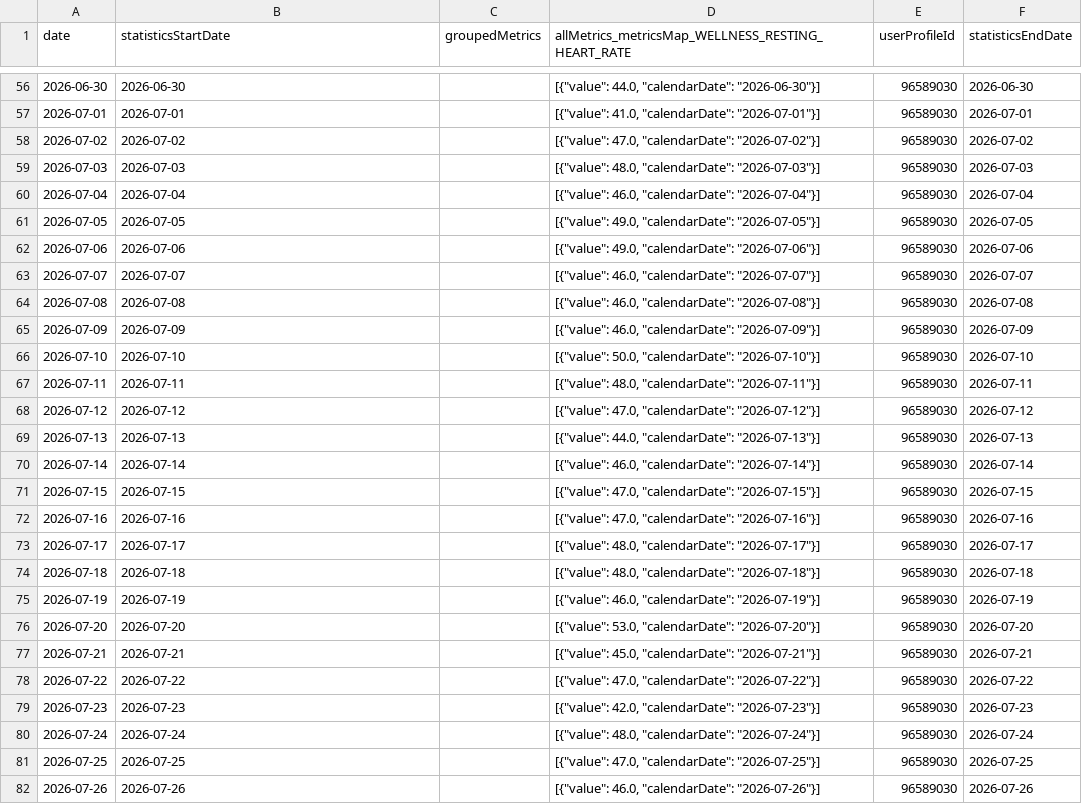
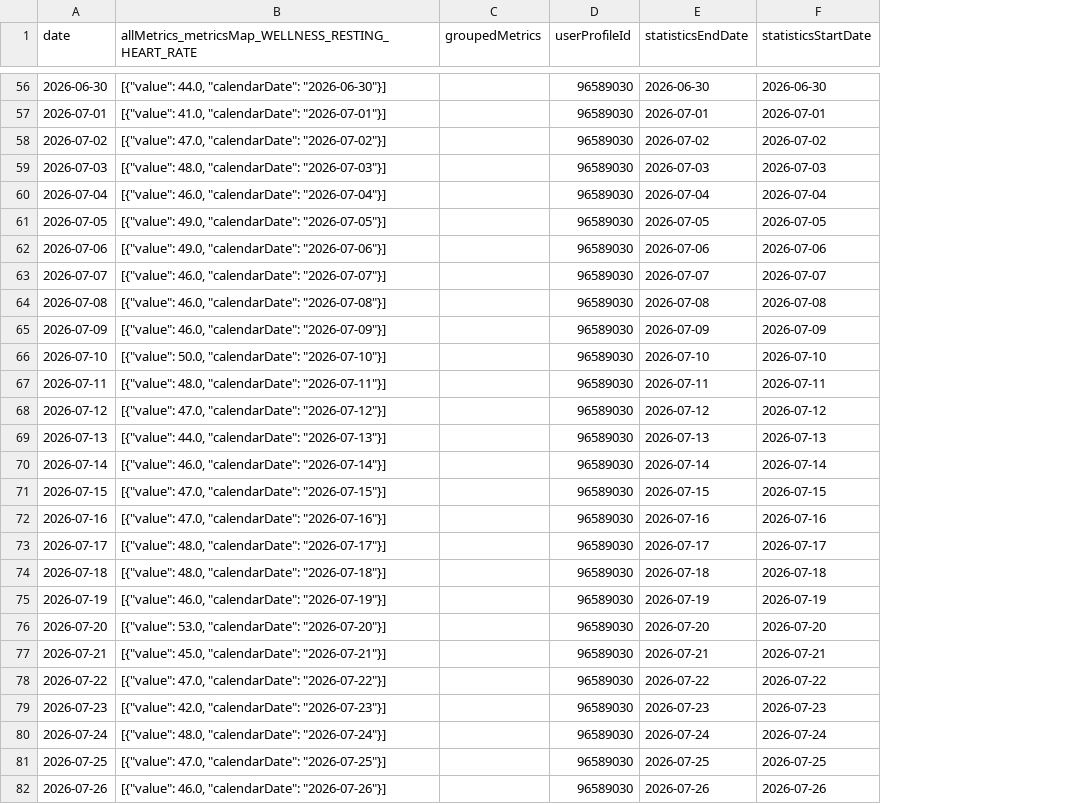
Before and after one commit to 123KingKarl123/garmin-data-xK9mP2qL7vR4nJ8w, a CSV file: resting_heart_rate.csv, drawn as a sheet; only a part is shown, gaps mark what is left out; removed rows and columns are numbered as before the commit, all else as after; the diff covers the shown part only; the diff names each change by its address in the sheet, - before the commit and + after, or states it on an @@ line.

```diff
--- a/resting_heart_rate.csv
+++ b/resting_heart_rate.csv
-column D, row 1: allMetrics_metricsMap_WELLNESS_RESTING_HEART_RATE; rows 56-82: [{"value": 44.0, "calendarDate": "2026-06-30"}] | [{"value": 41.0, "calendarDate": "2026-07-01"}] | [{"value": 47.0, "calendarDate": "2026-07-02"}] | [{"value": 48.0, "calendarDate": "2026-07-03"}] | [{"value": 46.0, "calendarDate": "2026-07-04"}] | [{"value": 49.0, "calendarDate": "2026-07-05"}] | [{"value": 49.0, "calendarDate": "2026-07-06"}] | [{"value": 46.0, "calendarDate": "2026-07-07"}] | [{"value": 46.0, "calendarDate": "2026-07-08"}] | [{"value": 46.0, "calendarDate": "2026-07-09"}] | [{"value": 50.0, "calendarDate": "2026-07-10"}] | [{"value": 48.0, "calendarDate": "2026-07-11"}] | [{"value": 47.0, "calendarDate": "2026-07-12"}] | [{"value": 44.0, "calendarDate": "2026-07-13"}] | [{"value": 46.0, "calendarDate": "2026-07-14"}] | [{"value": 47.0, "calendarDate": "2026-07-15"}] | [{"value": 47.0, "calendarDate": "2026-07-16"}] | [{"value": 48.0, "calendarDate": "2026-07-17"}] | [{"value": 48.0, "calendarDate": "2026-07-18"}] | [{"value": 46.0, "calendarDate": "2026-07-19"}] | [{"value": 53.0, "calendarDate": "2026-07-20"}] | [{"value": 45.0, "calendarDate": "2026-07-21"}] | [{"value": 47.0, "calendarDate": "2026-07-22"}] | [{"value": 42.0, "calendarDate": "2026-07-23"}] | [{"value": 48.0, "calendarDate": "2026-07-24"}] | [{"value": 47.0, "calendarDate": "2026-07-25"}] | [{"value": 46.0, "calendarDate": "2026-07-26"}]
+column F (statisticsStartDate), rows 56-82: 2026-06-30 | 2026-07-01 | 2026-07-02 | 2026-07-03 | 2026-07-04 | 2026-07-05 | 2026-07-06 | 2026-07-07 | 2026-07-08 | 2026-07-09 | 2026-07-10 | 2026-07-11 | 2026-07-12 | 2026-07-13 | 2026-07-14 | 2026-07-15 | 2026-07-16 | 2026-07-17 | 2026-07-18 | 2026-07-19 | 2026-07-20 | 2026-07-21 | 2026-07-22 | 2026-07-23 | 2026-07-24 | 2026-07-25 | 2026-07-26
-B1: statisticsStartDate
+B1: allMetrics_metricsMap_WELLNESS_RESTING_HEART_RATE
-B56: 2026-06-30
+B56: [{"value": 44.0, "calendarDate": "2026-06-30"}]
-B57: 2026-07-01
+B57: [{"value": 41.0, "calendarDate": "2026-07-01"}]
-B58: 2026-07-02
+B58: [{"value": 47.0, "calendarDate": "2026-07-02"}]
-B59: 2026-07-03
+B59: [{"value": 48.0, "calendarDate": "2026-07-03"}]
-B60: 2026-07-04
+B60: [{"value": 46.0, "calendarDate": "2026-07-04"}]
-B61: 2026-07-05
+B61: [{"value": 49.0, "calendarDate": "2026-07-05"}]
-B62: 2026-07-06
+B62: [{"value": 49.0, "calendarDate": "2026-07-06"}]
-B63: 2026-07-07
+B63: [{"value": 46.0, "calendarDate": "2026-07-07"}]
-B64: 2026-07-08
+B64: [{"value": 46.0, "calendarDate": "2026-07-08"}]
-B65: 2026-07-09
+B65: [{"value": 46.0, "calendarDate": "2026-07-09"}]
-B66: 2026-07-10
+B66: [{"value": 50.0, "calendarDate": "2026-07-10"}]
-B67: 2026-07-11
+B67: [{"value": 48.0, "calendarDate": "2026-07-11"}]
-B68: 2026-07-12
+B68: [{"value": 47.0, "calendarDate": "2026-07-12"}]
-B69: 2026-07-13
+B69: [{"value": 44.0, "calendarDate": "2026-07-13"}]
-B70: 2026-07-14
+B70: [{"value": 46.0, "calendarDate": "2026-07-14"}]
-B71: 2026-07-15
+B71: [{"value": 47.0, "calendarDate": "2026-07-15"}]
-B72: 2026-07-16
+B72: [{"value": 47.0, "calendarDate": "2026-07-16"}]
-B73: 2026-07-17
+B73: [{"value": 48.0, "calendarDate": "2026-07-17"}]
-B74: 2026-07-18
+B74: [{"value": 48.0, "calendarDate": "2026-07-18"}]
-B75: 2026-07-19
+B75: [{"value": 46.0, "calendarDate": "2026-07-19"}]
-B76: 2026-07-20
+B76: [{"value": 53.0, "calendarDate": "2026-07-20"}]
-B77: 2026-07-21
+B77: [{"value": 45.0, "calendarDate": "2026-07-21"}]
-B78: 2026-07-22
+B78: [{"value": 47.0, "calendarDate": "2026-07-22"}]
-B79: 2026-07-23
+B79: [{"value": 42.0, "calendarDate": "2026-07-23"}]
-B80: 2026-07-24
+B80: [{"value": 48.0, "calendarDate": "2026-07-24"}]
-B81: 2026-07-25
+B81: [{"value": 47.0, "calendarDate": "2026-07-25"}]
-B82: 2026-07-26
+B82: [{"value": 46.0, "calendarDate": "2026-07-26"}]
```
Also changed, not shown: 64 edited cells elsewhere in this file, activities.csv, body_composition.csv, 6 other files.
